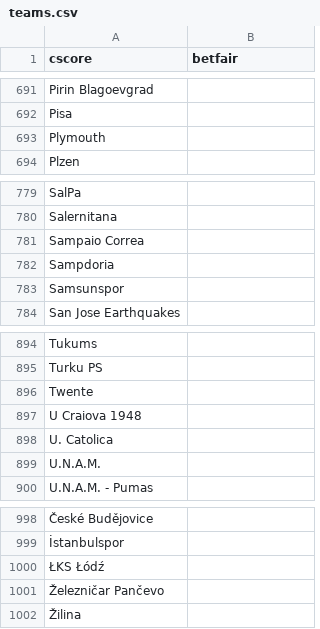
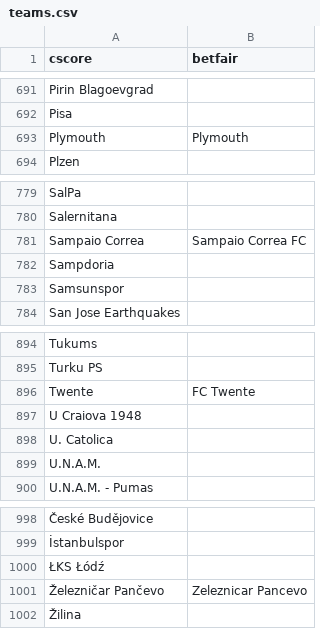
Before and after one commit to altitdb/cscore, a CSV file: datafiles/teams.csv, drawn as a sheet; only a part is shown, gaps mark what is left out; the diff covers the shown part only; the diff names each change by its address in the sheet, - before the commit and + after, or states it on an @@ line.

```diff
--- a/datafiles/teams.csv
+++ b/datafiles/teams.csv
-B693 (betfair): (empty)
+B693 (betfair): Plymouth
-B781 (betfair): (empty)
+B781 (betfair): Sampaio Correa FC
-B896 (betfair): (empty)
+B896 (betfair): FC Twente
-B1001 (betfair): (empty)
+B1001 (betfair): Zeleznicar Pancevo
```
Also changed, not shown: 12 edited cells elsewhere in this file, datafiles/cscore.com.br-20231111.csv, datafiles/cscore.com.br-20231112.csv, 6 other files.
